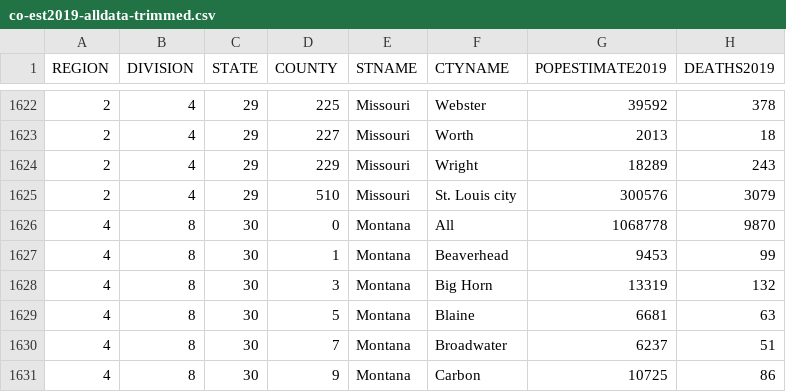
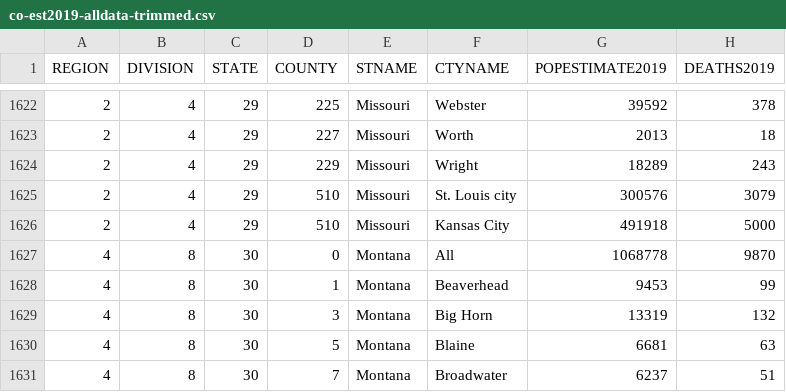
Before and after one commit to markshepherd/markshepherd.github.io, a CSV file: covid-test/co-est2019-alldata-trimmed.csv, drawn as a sheet; only a part is shown, gaps mark what is left out; the shorter side is filled out with more unchanged rows.

```diff
--- a/covid-test/co-est2019-alldata-trimmed.csv
+++ b/covid-test/co-est2019-alldata-trimmed.csv
@@ -1625,2 +1625,3 @@ REGION,DIVISION,STATE,COUNTY,STNAME,CTYNAME,POPESTIMATE2019,DEATHS2019
 2,4,29,510,Missouri,St. Louis city,300576,3079
+2,4,29,510,Missouri,Kansas City,491918,5000
 4,8,30,0,Montana,All,1068778,9870
```
Also changed, not shown: 10 other files.
